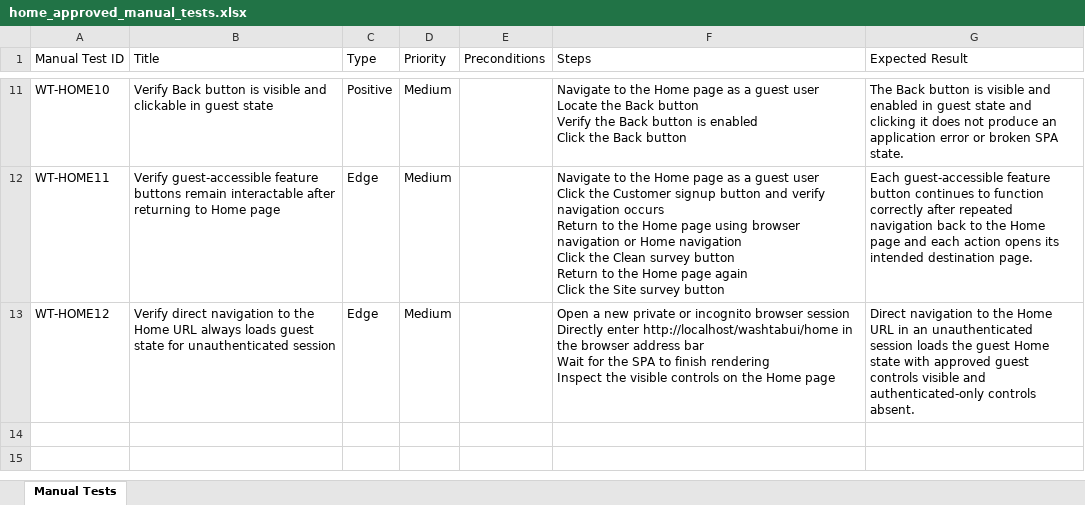
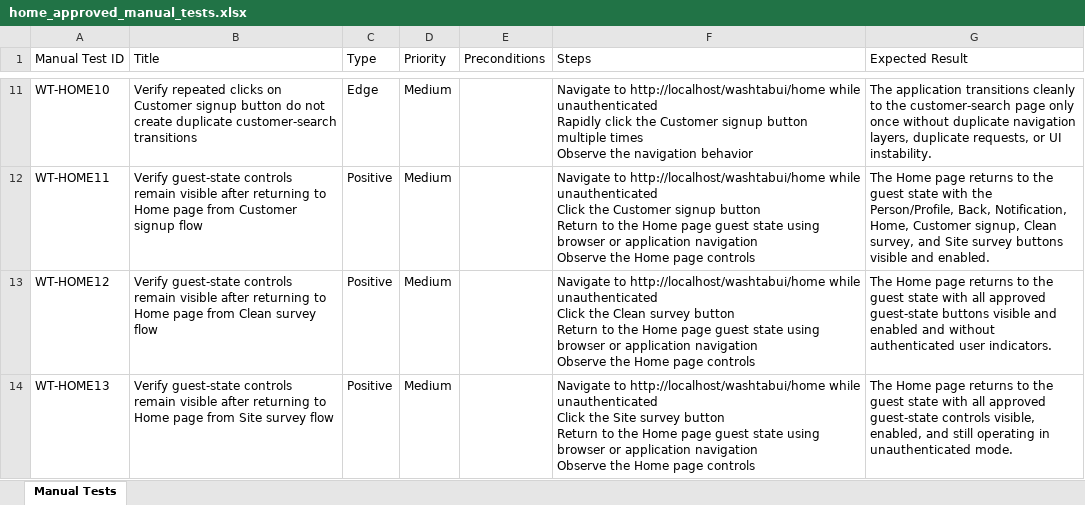
Before and after one commit to nitinkanojia02/AI_Automation, an Excel workbook: manual_tests/home/home_approved_manual_tests.xlsx, sheet Manual Tests, drawn as a sheet; only a part is shown, gaps mark what is left out; values as stored, in another font and other column widths than the file's, no borders; ↵ is a line break in a cell; the diff covers the shown part only; the diff names each change by its address in the sheet, - before the commit and + after, or states it on an @@ line.

```diff
--- a/manual_tests/home/home_approved_manual_tests.xlsx (sheet Manual Tests)
+++ b/manual_tests/home/home_approved_manual_tests.xlsx (sheet Manual Tests)
-B11 (Title): Verify Back button is visible and clickable in guest state
+B11 (Title): Verify repeated clicks on Customer signup button do not create duplicate customer-search transitions
-C11 (Type): Positive
+C11 (Type): Edge
-F11 (Steps): Navigate to the Home page as a guest user ↵ Locate the Back button ↵ Verify the Back button is enabled ↵ Click the Back button
+F11 (Steps): Navigate to http://localhost/washtabui/home while unauthenticated ↵ Rapidly click the Customer signup button multiple times ↵ Observe the navigation behavior
-G11 (Expected Result): The Back button is visible and enabled in guest state and clicking it does not produce an application error or broken SPA state.
+G11 (Expected Result): The application transitions cleanly to the customer-search page only once without duplicate navigation layers, duplicate requests, or UI instability.
-B12 (Title): Verify guest-accessible feature buttons remain interactable after returning to Home page
+B12 (Title): Verify guest-state controls remain visible after returning to Home page from Customer signup flow
-C12:C13 (Type): Edge
+C12:C13 (Type): Positive
-F12 (Steps): Navigate to the Home page as a guest user ↵ Click the Customer signup button and verify navigation occurs ↵ Return to the Home page using browser navigation or Home navigation ↵ Click the Clean survey button ↵ Return to the Home page again ↵ Click the Site survey button
+F12 (Steps): Navigate to http://localhost/washtabui/home while unauthenticated ↵ Click the Customer signup button ↵ Return to the Home page guest state using browser or application navigation ↵ Observe the Home page controls
-G12 (Expected Result): Each guest-accessible feature button continues to function correctly after repeated navigation back to the Home page and each action opens its intended destination page.
+G12 (Expected Result): The Home page returns to the guest state with the Person/Profile, Back, Notification, Home, Customer signup, Clean survey, and Site survey buttons visible and enabled.
-B13 (Title): Verify direct navigation to the Home URL always loads guest state for unauthenticated session
+B13 (Title): Verify guest-state controls remain visible after returning to Home page from Clean survey flow
-F13 (Steps): Open a new private or incognito browser session ↵ Directly enter http://localhost/washtabui/home in the browser address bar ↵ Wait for the SPA to finish rendering ↵ Inspect the visible controls on the Home page
+F13 (Steps): Navigate to http://localhost/washtabui/home while unauthenticated ↵ Click the Clean survey button ↵ Return to the Home page guest state using browser or application navigation ↵ Observe the Home page controls
-G13 (Expected Result): Direct navigation to the Home URL in an unauthenticated session loads the guest Home state with approved guest controls visible and authenticated-only controls absent.
+G13 (Expected Result): The Home page returns to the guest state with all approved guest-state buttons visible and enabled and without authenticated user indicators.
+row 14: WT-HOME13 | Verify guest-state controls remain visible after returning to Home page from Site survey flow | Positive | Medium |  | Navigate to http://localhost/washtabui/home while unauthenticated ↵ Click the Site survey button ↵ Return to the Home page guest state using browser or application navigation ↵ Observe the Home page controls | The Home page returns to the guest state with all approved guest-state controls visible, enabled, and still operating in unauthenticated mode.
```
Also changed, not shown: 29 edited cells elsewhere in this sheet, manual_tests/login/login_approved_manual_tests.xlsx, 26 other files.
